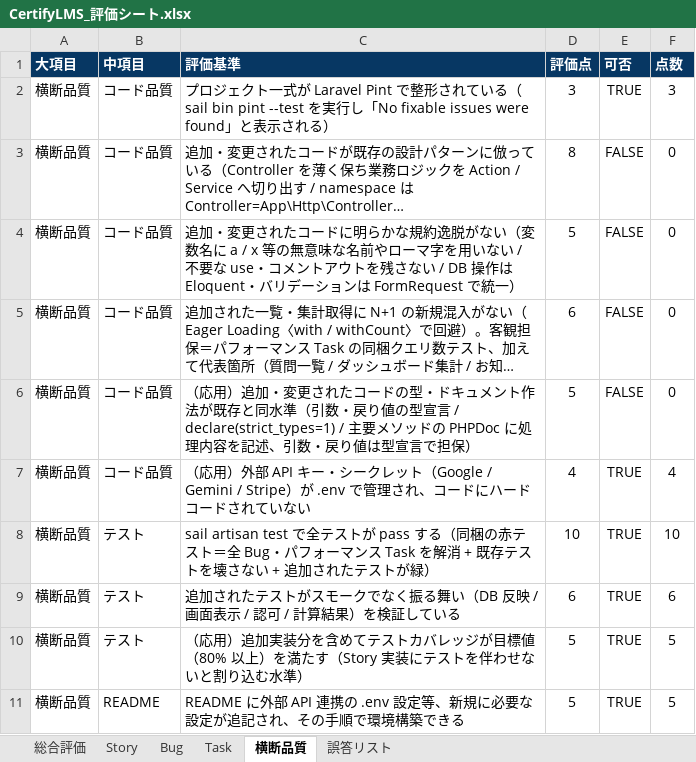
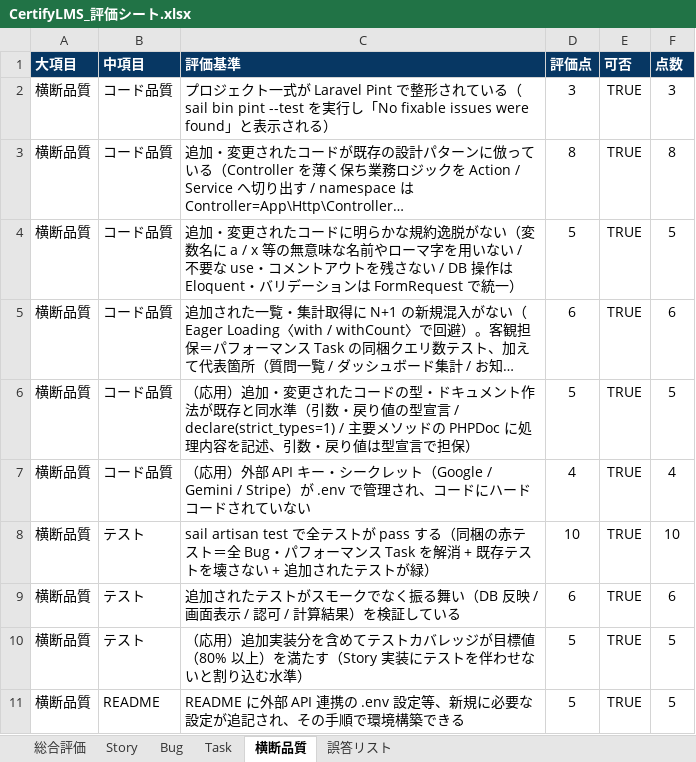
Before and after one commit to fm5889rx/CertifyLMS-Project, an Excel workbook: documents/Evaluate/CertifyLMS_評価シート.xlsx, sheet 横断品質, drawn as a sheet; long unchanged cells end in …; values as stored, in another font and other column widths than the file's, no borders; the diff names each change by its address in the sheet, - before the commit and + after, or states it on an @@ line.

```diff
--- a/documents/Evaluate/CertifyLMS_評価シート.xlsx (sheet 横断品質)
+++ b/documents/Evaluate/CertifyLMS_評価シート.xlsx (sheet 横断品質)
-E3:E6 (可否): FALSE
+E3:E6 (可否): TRUE
-F3 (点数): 0
+F3 (点数): 8
-F4 (点数): 0
+F4 (点数): 5
-F5 (点数): 0
+F5 (点数): 6
-F6 (点数): 0
+F6 (点数): 5
```
Also changed, not shown: sheet 総合評価, sheet Task, sheet Story, 1 other file.
